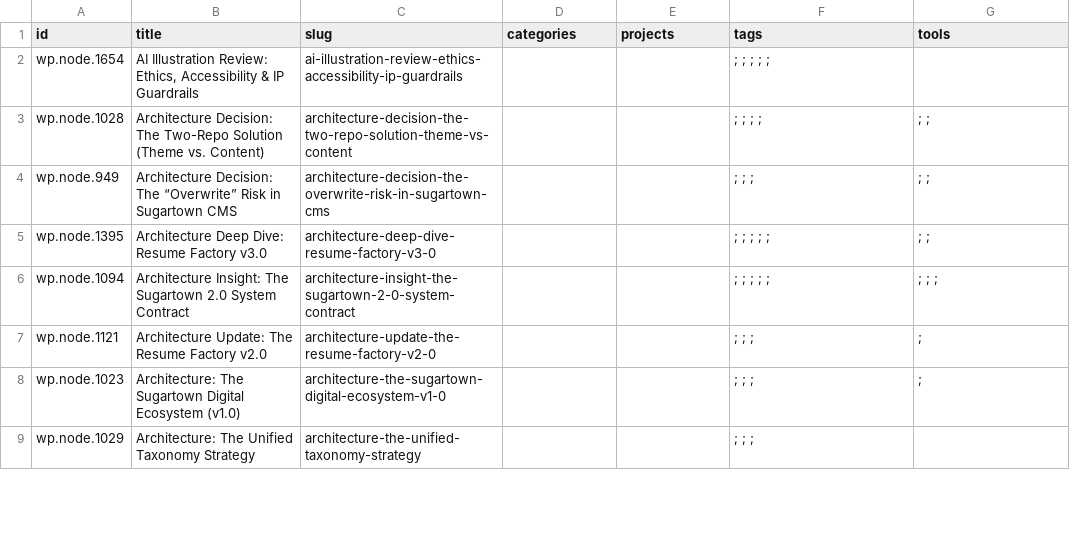
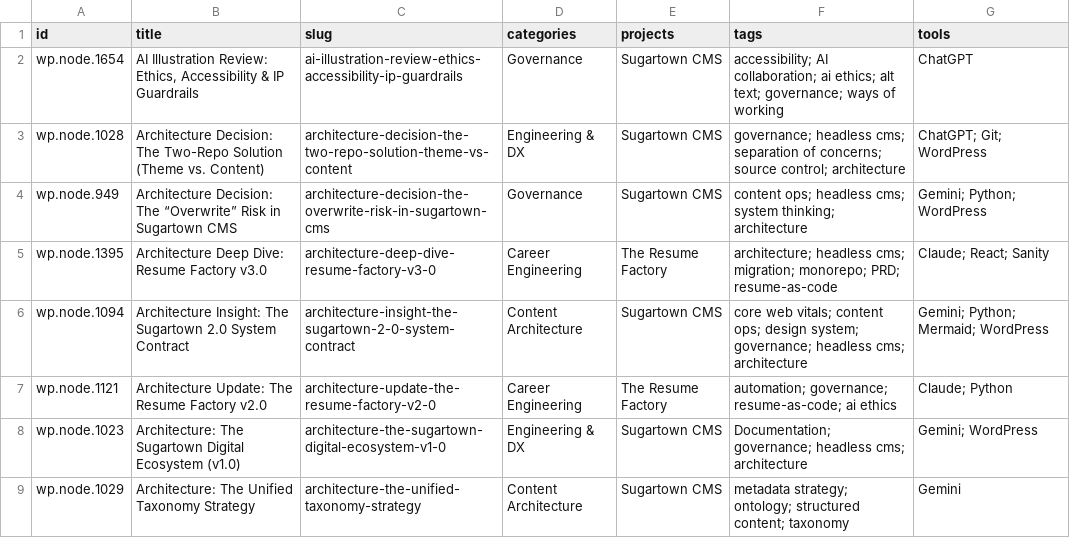
Before and after one commit to bex-sugartown/sugartown, a CSV file: output/audit/nodes.csv, drawn as a sheet; only a part is shown; the diff covers the shown part only.

```diff
--- a/output/audit/nodes.csv
+++ b/output/audit/nodes.csv
@@ -1,9 +1,9 @@
 id,title,slug,categories,projects,tags,tools
-wp.node.1654,"AI Illustration Review: Ethics, Accessibility & IP Guardrails",ai-illustration-review-ethics-accessibility-ip-guardrails,,,; ; ; ; ;,
-wp.node.1028,Architecture Decision: The Two-Repo Solution (Theme vs. Content),architecture-decision-the-two-repo-solution-theme-vs-content,,,; ; ; ;,; ;
-wp.node.949,Architecture Decision: The “Overwrite” Risk in Sugartown CMS,architecture-decision-the-overwrite-risk-in-sugartown-cms,,,; ; ;,; ;
-wp.node.1395,Architecture Deep Dive: Resume Factory v3.0,architecture-deep-dive-resume-factory-v3-0,,,; ; ; ; ;,; ;
-wp.node.1094,Architecture Insight: The Sugartown 2.0 System Contract,architecture-insight-the-sugartown-2-0-system-contract,,,; ; ; ; ;,; ; ;
-wp.node.1121,Architecture Update: The Resume Factory v2.0,architecture-update-the-resume-factory-v2-0,,,; ; ;,;
-wp.node.1023,Architecture: The Sugartown Digital Ecosystem (v1.0),architecture-the-sugartown-digital-ecosystem-v1-0,,,; ; ;,;
-wp.node.1029,Architecture: The Unified Taxonomy Strategy,architecture-the-unified-taxonomy-strategy,,,; ; ;,
+wp.node.1654,"AI Illustration Review: Ethics, Accessibility & IP Guardrails",ai-illustration-review-ethics-accessibility-ip-guardrails,Governance,Sugartown CMS,accessibility; AI collaboration; ai ethics; alt text; governance; ways of working,ChatGPT
+wp.node.1028,Architecture Decision: The Two-Repo Solution (Theme vs. Content),architecture-decision-the-two-repo-solution-theme-vs-content,Engineering & DX,Sugartown CMS,governance; headless cms; separation of concerns; source control; architecture,ChatGPT; Git; WordPress
+wp.node.949,Architecture Decision: The “Overwrite” Risk in Sugartown CMS,architecture-decision-the-overwrite-risk-in-sugartown-cms,Governance,Sugartown CMS,content ops; headless cms; system thinking; architecture,Gemini; Python; WordPress
+wp.node.1395,Architecture Deep Dive: Resume Factory v3.0,architecture-deep-dive-resume-factory-v3-0,Career Engineering,The Resume Factory,architecture; headless cms; migration; monorepo; PRD; resume-as-code,Claude; React; Sanity
+wp.node.1094,Architecture Insight: The Sugartown 2.0 System Contract,architecture-insight-the-sugartown-2-0-system-contract,Content Architecture,Sugartown CMS,core web vitals; content ops; design system; governance; headless cms; architecture,Gemini; Python; Mermaid; WordPress
+wp.node.1121,Architecture Update: The Resume Factory v2.0,architecture-update-the-resume-factory-v2-0,Career Engineering,The Resume Factory,automation; governance; resume-as-code; ai ethics,Claude; Python
+wp.node.1023,Architecture: The Sugartown Digital Ecosystem (v1.0),architecture-the-sugartown-digital-ecosystem-v1-0,Engineering & DX,Sugartown CMS,Documentation; governance; headless cms; architecture,Gemini; WordPress
+wp.node.1029,Architecture: The Unified Taxonomy Strategy,architecture-the-unified-taxonomy-strategy,Content Architecture,Sugartown CMS,metadata strategy; ontology; structured content; taxonomy,Gemini
```
Also changed, not shown: 147 edited cells elsewhere in this file, output/audit/categories.csv, output/audit/projects.csv, 2 other files.
